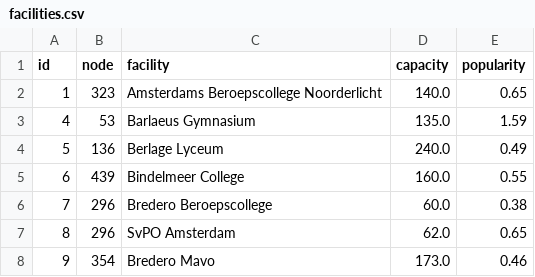
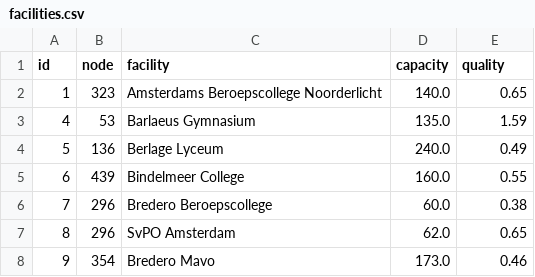
Before and after one commit to sias-uva/transport-network-school-choice, a CSV file: envs/amsterdam_neighborhoods/facilities.csv, drawn as a sheet; only a part is shown.

Commit message:
Minor rename for consistency

```diff
--- a/envs/amsterdam_neighborhoods/facilities.csv
+++ b/envs/amsterdam_neighborhoods/facilities.csv
@@ -1,2 +1,2 @@
-id,node,facility,capacity,popularity
+id,node,facility,capacity,quality
 1,323,Amsterdams Beroepscollege Noorderlicht,140.0,0.65
```
